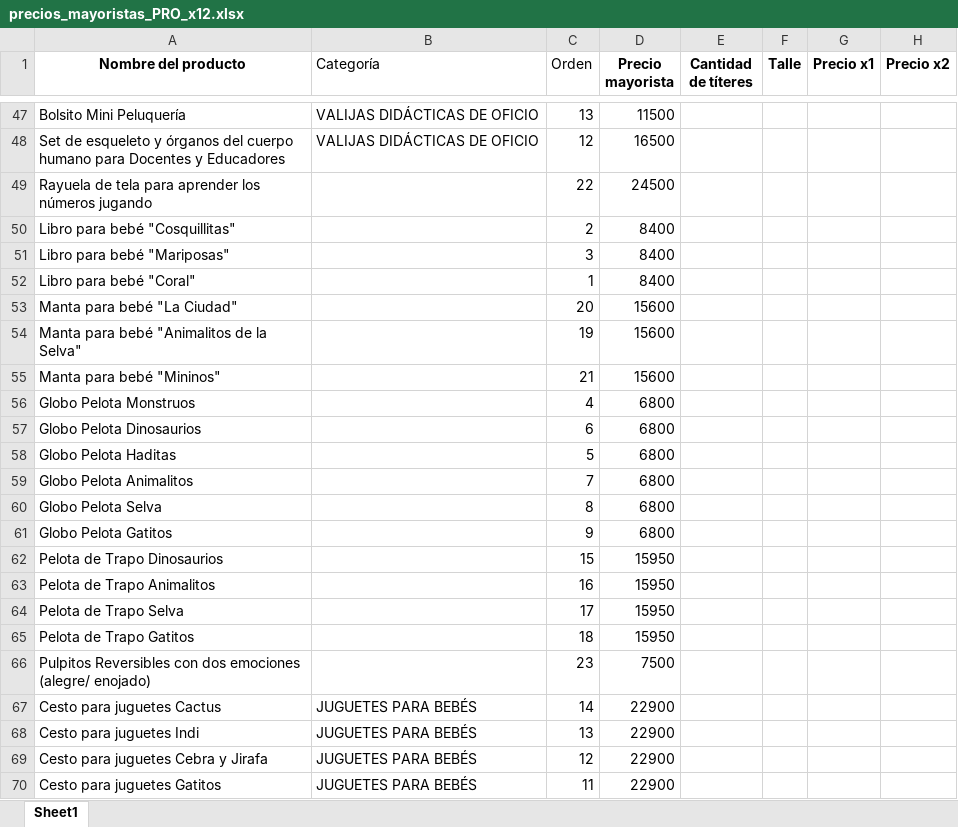
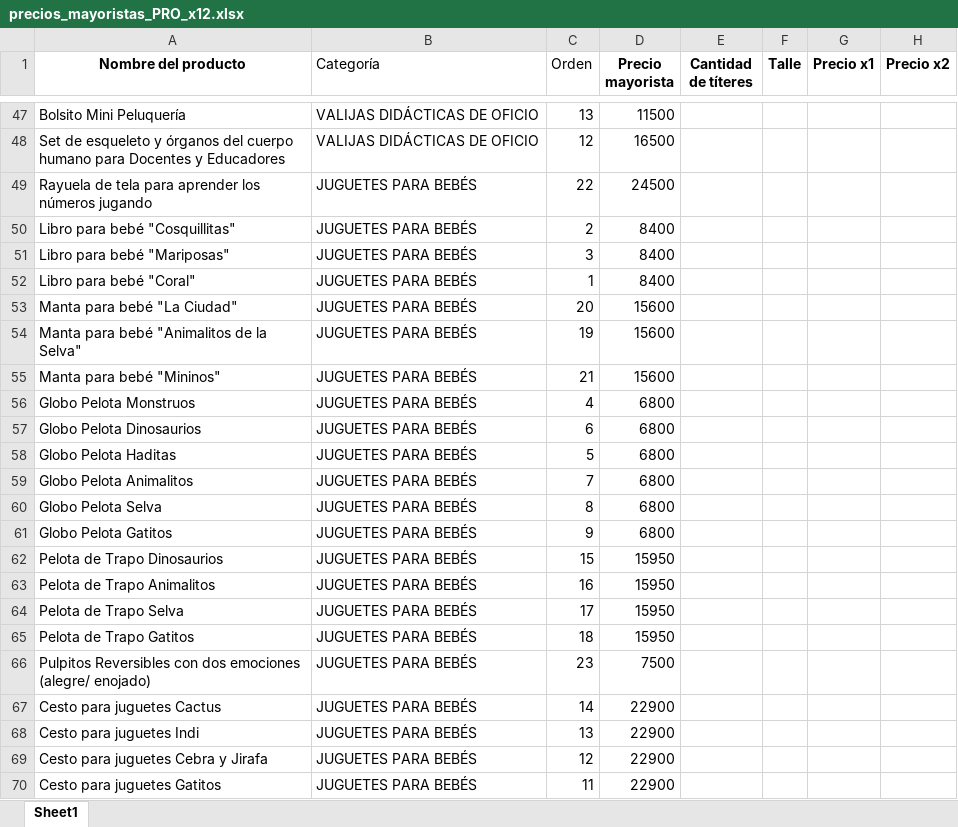
Before and after one commit to lopequeeshermoso-sudo/catalogo-mayorista, an Excel workbook: precios_mayoristas_PRO_x12.xlsx, sheet Sheet1, drawn as a sheet; only a part is shown, gaps mark what is left out; values as stored, in another font and other column widths than the file's, no borders; the diff covers the shown part only; the diff names each change by its address in the sheet, - before the commit and + after, or states it on an @@ line.

```diff
--- a/precios_mayoristas_PRO_x12.xlsx (sheet Sheet1)
+++ b/precios_mayoristas_PRO_x12.xlsx (sheet Sheet1)
-B49:B66 (Categoría): (empty)
+B49:B66 (Categoría): JUGUETES PARA BEBÉS
```
Also changed, not shown: 84 edited cells elsewhere in this sheet.
